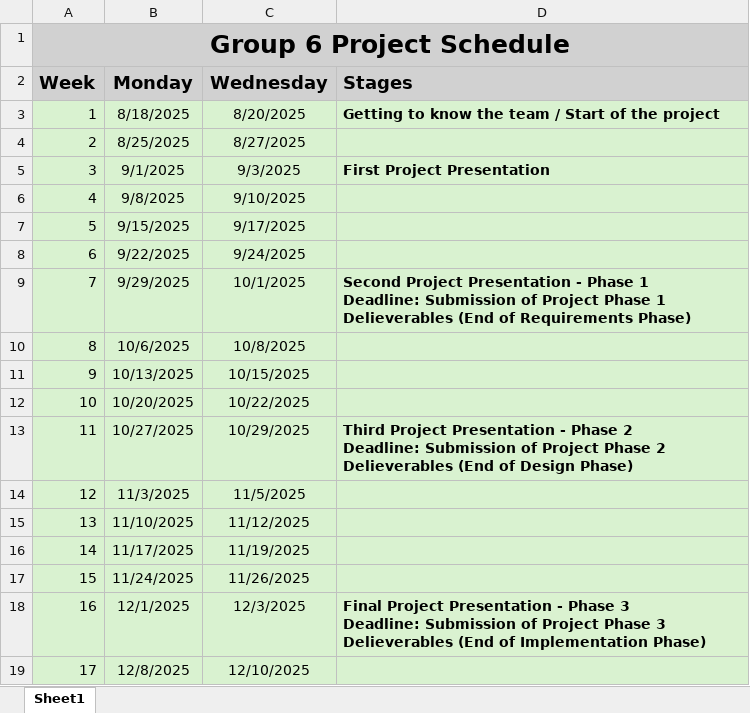
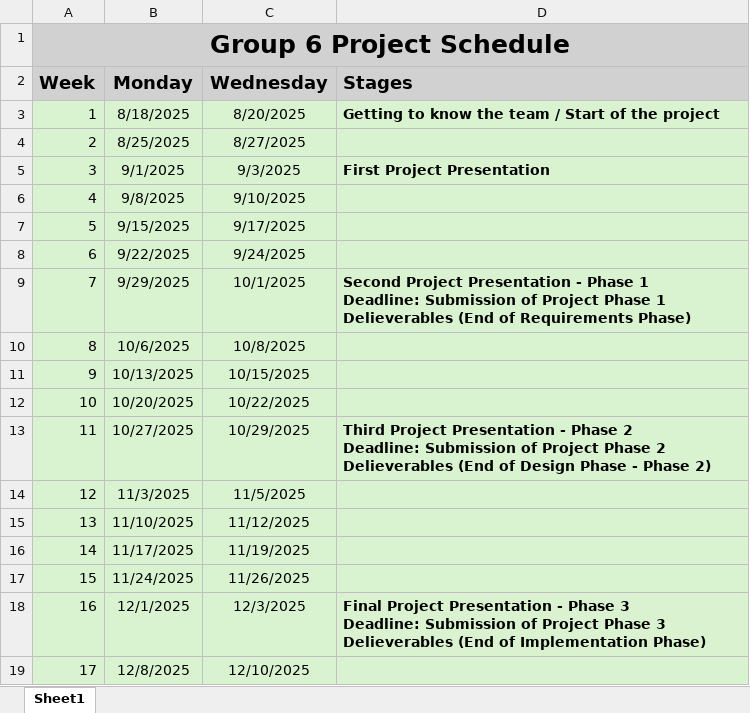
Before and after one commit to Wail-Mohammed/RISE-EDU, an Excel workbook: Gantt charts/Group_6_Project_Schedule.xlsx, sheet Sheet1, drawn as a sheet; values as stored, in another font and other column widths than the file's, no borders; the diff names each change by its address in the sheet, - before the commit and + after, or states it on an @@ line.

Commit message:
Add files via upload

```diff
--- a/Gantt charts/Group_6_Project_Schedule.xlsx (sheet Sheet1)
+++ b/Gantt charts/Group_6_Project_Schedule.xlsx (sheet Sheet1)
-D13 (Stages): …of Design Phase)
+D13 (Stages): …of Design Phase - Phase 2)
```
